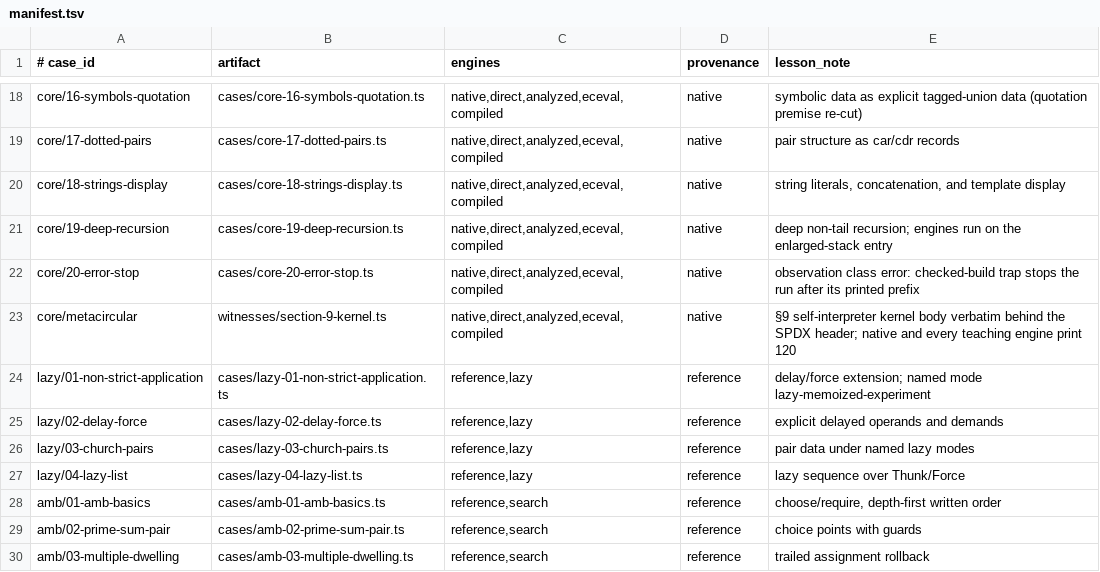
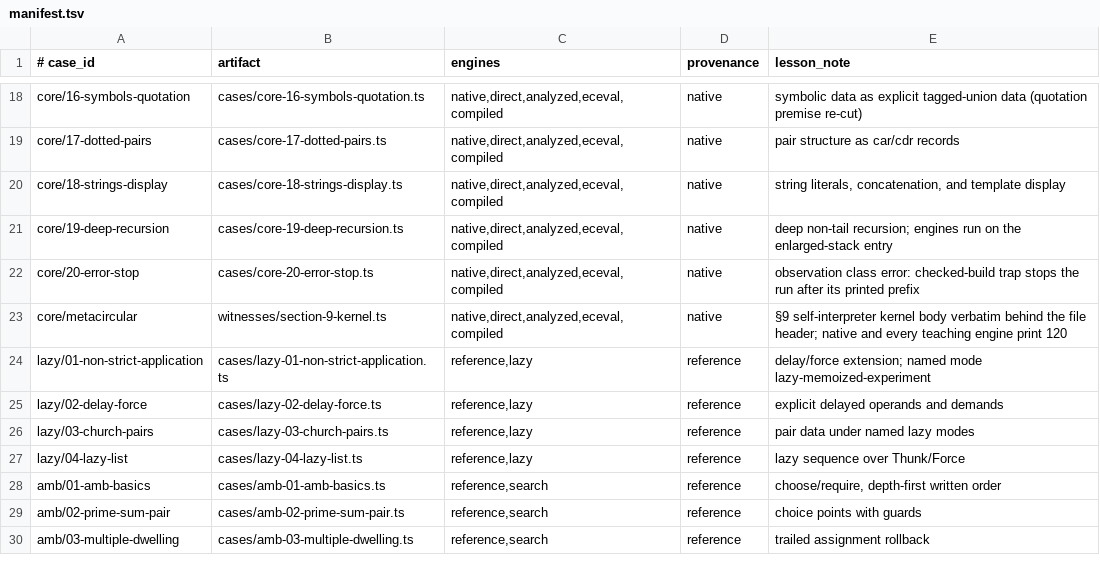
Before and after one commit to metaphorics/modern-sicp, a TSV file: spec/host-subsets/typescript/manifest.tsv, drawn as a sheet; only a part is shown, gaps mark what is left out.

Commit message:
Link TypeScript imports and check reference artifacts
Bind admitted value imports immutably from a host linked-module
table across all four engines, reject unresolved imports with a
typed error, erase type-only names including the leading-type
form, and native-compile .mts query and machine artifacts even
under the reference oracle so a type error cannot pass green.

```diff
--- a/spec/host-subsets/typescript/manifest.tsv
+++ b/spec/host-subsets/typescript/manifest.tsv
@@ -22,3 +22,3 @@ core/19-deep-recursion	cases/core-19-deep-recursion.ts	native,direct,analyzed,ec
 core/20-error-stop	cases/core-20-error-stop.ts	native,direct,analyzed,eceval,compiled	native	observation class error: checked-build trap stops the run after its printed prefix
-core/metacircular	witnesses/section-9-kernel.ts	native,direct,analyzed,eceval,compiled	native	§9 self-interpreter kernel body verbatim behind the SPDX header; native and every teaching engine print 120
+core/metacircular	witnesses/section-9-kernel.ts	native,direct,analyzed,eceval,compiled	native	§9 self-interpreter kernel body verbatim behind the file header; native and every teaching engine print 120
 lazy/01-non-strict-application	cases/lazy-01-non-strict-application.ts	reference,lazy	reference	delay/force extension; named mode lazy-memoized-experiment
```
Also changed, not shown: 11 other files.
